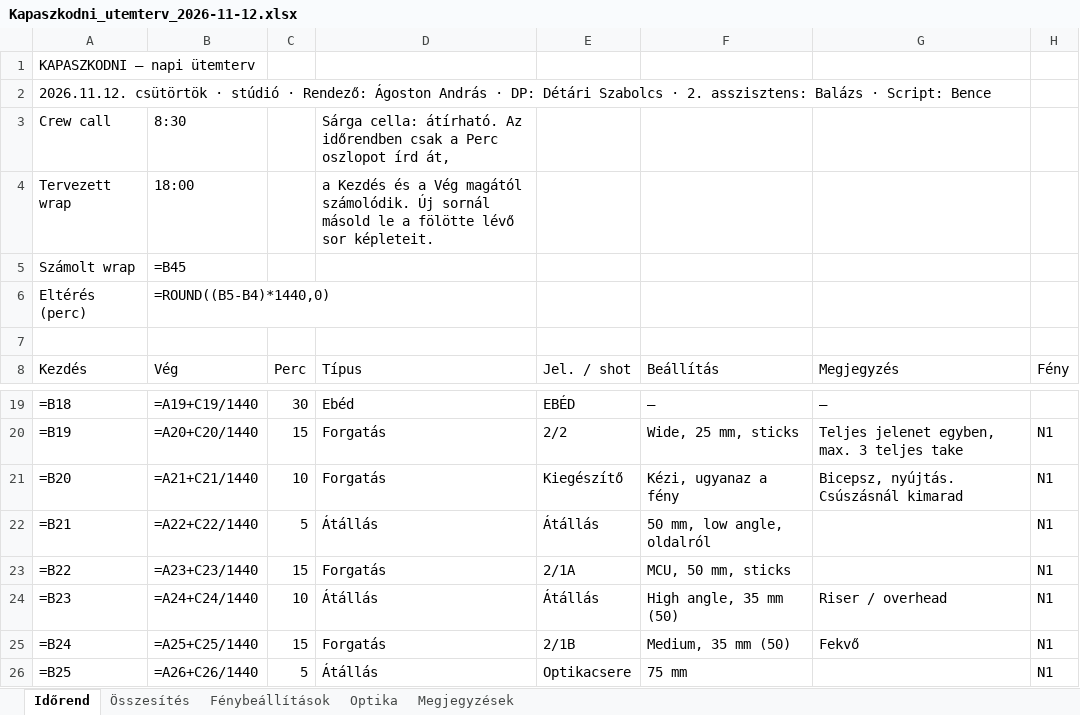
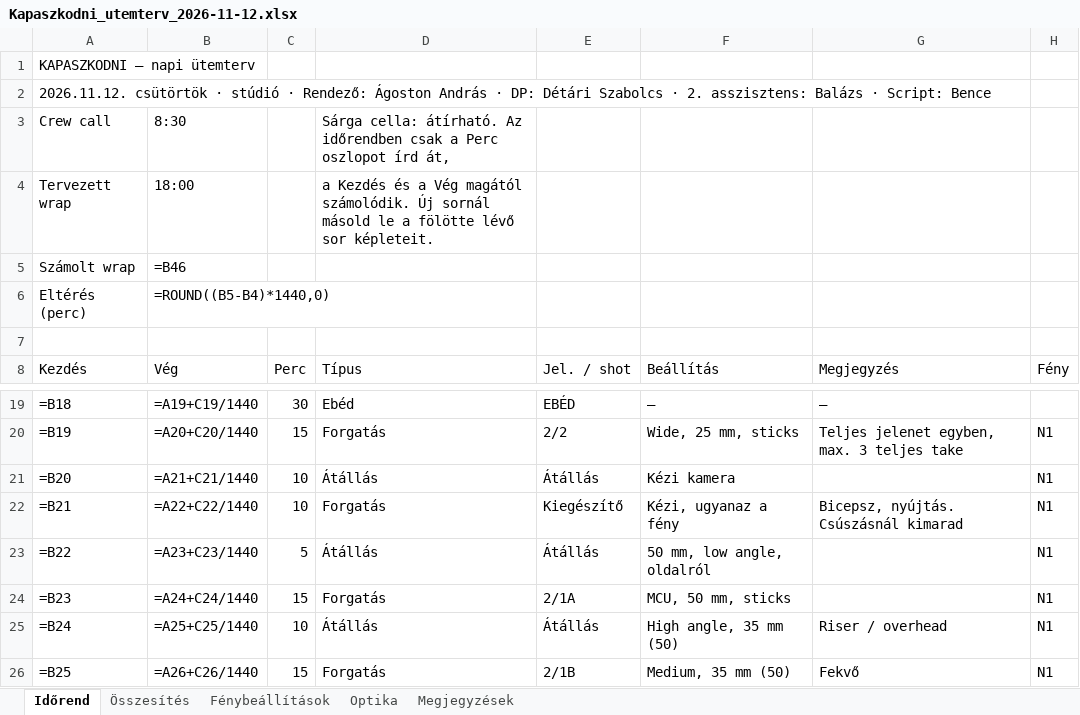
Before and after one commit to xdkoky/ANDRIS--LLOYD, an Excel workbook: diszpo/Kapaszkodni_utemterv_2026-11-12.xlsx, sheet Időrend, drawn as a sheet; only a part is shown, gaps mark what is left out; values as stored, in another font and other column widths than the file's, no cell formats; formulas without a stored value are shown as written; conditional formats not drawn; the diff covers the shown part only; the diff names each change by its address in the sheet, - before the commit and + after, or states it on an @@ line.

```diff
--- a/diszpo/Kapaszkodni_utemterv_2026-11-12.xlsx (sheet Időrend)
+++ b/diszpo/Kapaszkodni_utemterv_2026-11-12.xlsx (sheet Időrend)
-B5 (Vég): =B45
+B5 (Vég): =B46
-D21 (Típus): Forgatás
+D21 (Típus): Átállás
-E21 (Jel. / shot): Kiegészítő
+E21 (Jel. / shot): Átállás
-F21 (Beállítás): Kézi, ugyanaz a fény
+F21 (Beállítás): Kézi kamera
-G21 (Megjegyzés): Bicepsz, nyújtás. Csúszásnál kimarad
+G21 (Megjegyzés): (empty)
-C22 (Perc): 5
+C22 (Perc): 10
-D22 (Típus): Átállás
+D22 (Típus): Forgatás
-E22 (Jel. / shot): Átállás
+E22 (Jel. / shot): Kiegészítő
-F22 (Beállítás): 50 mm, low angle, oldalról
+F22 (Beállítás): Kézi, ugyanaz a fény
-G22 (Megjegyzés): (empty)
+G22 (Megjegyzés): Bicepsz, nyújtás. Csúszásnál kimarad
-C23 (Perc): 15
+C23 (Perc): 5
-D23 (Típus): Forgatás
+D23 (Típus): Átállás
-E23 (Jel. / shot): 2/1A
+E23 (Jel. / shot): Átállás
-F23 (Beállítás): MCU, 50 mm, sticks
+F23 (Beállítás): 50 mm, low angle, oldalról
-C24 (Perc): 10
+C24 (Perc): 15
-D24 (Típus): Átállás
+D24 (Típus): Forgatás
-E24 (Jel. / shot): Átállás
+E24 (Jel. / shot): 2/1A
-F24 (Beállítás): High angle, 35 mm (50)
+F24 (Beállítás): MCU, 50 mm, sticks
-G24 (Megjegyzés): Riser / overhead
+G24 (Megjegyzés): (empty)
-C25 (Perc): 15
+C25 (Perc): 10
-D25 (Típus): Forgatás
+D25 (Típus): Átállás
-E25 (Jel. / shot): 2/1B
+E25 (Jel. / shot): Átállás
-F25 (Beállítás): Medium, 35 mm (50)
+F25 (Beállítás): High angle, 35 mm (50)
-G25 (Megjegyzés): Fekvő
+G25 (Megjegyzés): Riser / overhead
-C26 (Perc): 5
+C26 (Perc): 15
-D26 (Típus): Átállás
+D26 (Típus): Forgatás
-E26 (Jel. / shot): Optikacsere
+E26 (Jel. / shot): 2/1B
-F26 (Beállítás): 75 mm
+F26 (Beállítás): Medium, 35 mm (50)
-G26 (Megjegyzés): (empty)
+G26 (Megjegyzés): Fekvő
```
Also changed, not shown: 1 added row and 63 edited cells elsewhere in this sheet, sheet Fénybeállítások, sheet Összesítés, sheet Megjegyzések, cell formats, 6 other files.
